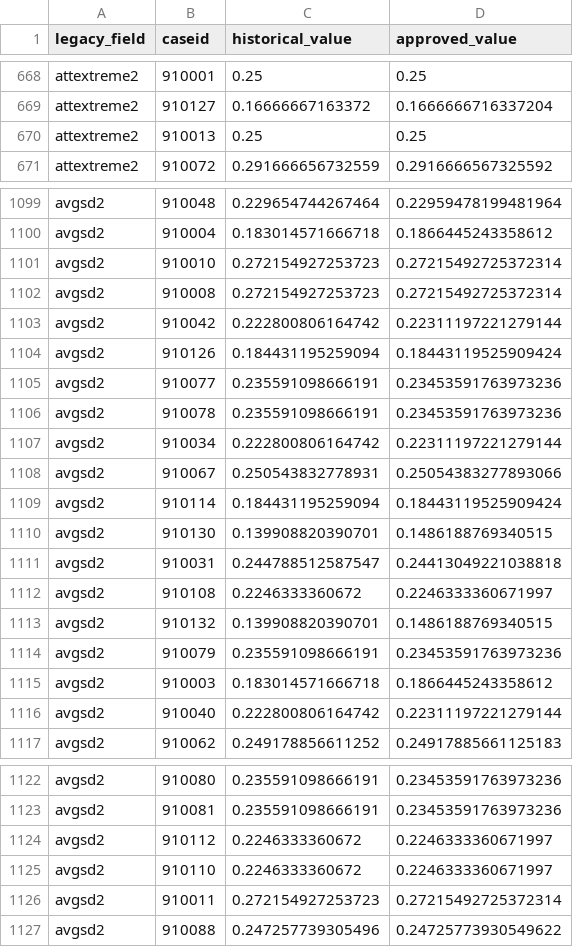
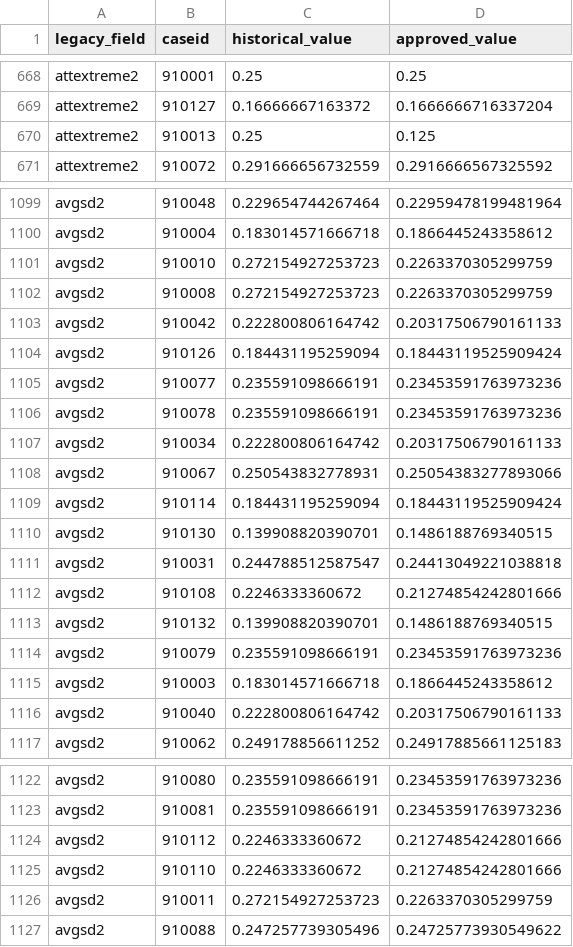
Before and after one commit to soodoku/dp-data, a CSV file: audit/corrections/new-haven-2004/approved_values.csv, drawn as a sheet; only a part is shown, gaps mark what is left out; the diff covers the shown part only.

```diff
--- a/audit/corrections/new-haven-2004/approved_values.csv
+++ b/audit/corrections/new-haven-2004/approved_values.csv
@@ -669,3 +669,3 @@ attextreme2,910001,0.25,0.25
 attextreme2,910127,0.16666667163372,0.1666666716337204
-attextreme2,910013,0.25,0.25
+attextreme2,910013,0.25,0.125
 attextreme2,910072,0.291666656732559,0.2916666567325592
@@ -1100,5 +1100,5 @@ avgsd2,910048,0.229654744267464,0.22959478199481964
 avgsd2,910004,0.183014571666718,0.1866445243358612
-avgsd2,910010,0.272154927253723,0.27215492725372314
-avgsd2,910008,0.272154927253723,0.27215492725372314
-avgsd2,910042,0.222800806164742,0.22311197221279144
+avgsd2,910010,0.272154927253723,0.2263370305299759
+avgsd2,910008,0.272154927253723,0.2263370305299759
+avgsd2,910042,0.222800806164742,0.20317506790161133
 avgsd2,910126,0.184431195259094,0.18443119525909424
@@ -1106,3 +1106,3 @@ avgsd2,910077,0.235591098666191,0.23453591763973236
 avgsd2,910078,0.235591098666191,0.23453591763973236
-avgsd2,910034,0.222800806164742,0.22311197221279144
+avgsd2,910034,0.222800806164742,0.20317506790161133
 avgsd2,910067,0.250543832778931,0.25054383277893066
@@ -1111,3 +1111,3 @@ avgsd2,910130,0.139908820390701,0.1486188769340515
 avgsd2,910031,0.244788512587547,0.24413049221038818
-avgsd2,910108,0.2246333360672,0.2246333360671997
+avgsd2,910108,0.2246333360672,0.21274854242801666
 avgsd2,910132,0.139908820390701,0.1486188769340515
@@ -1115,3 +1115,3 @@ avgsd2,910079,0.235591098666191,0.23453591763973236
 avgsd2,910003,0.183014571666718,0.1866445243358612
-avgsd2,910040,0.222800806164742,0.22311197221279144
+avgsd2,910040,0.222800806164742,0.20317506790161133
 avgsd2,910062,0.249178856611252,0.24917885661125183
@@ -1123,5 +1123,5 @@ avgsd2,910080,0.235591098666191,0.23453591763973236
 avgsd2,910081,0.235591098666191,0.23453591763973236
-avgsd2,910112,0.2246333360672,0.2246333360671997
-avgsd2,910110,0.2246333360672,0.2246333360671997
-avgsd2,910011,0.272154927253723,0.27215492725372314
+avgsd2,910112,0.2246333360672,0.21274854242801666
+avgsd2,910110,0.2246333360672,0.21274854242801666
+avgsd2,910011,0.272154927253723,0.2263370305299759
 avgsd2,910088,0.247257739305496,0.24725773930549622
```
Also changed, not shown: 17 edited cells elsewhere in this file, audit/polardata_parity.csv, audit/respondent_parity.csv, 14 other files.
